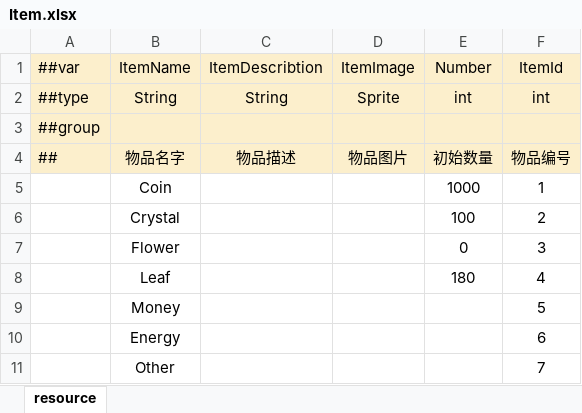
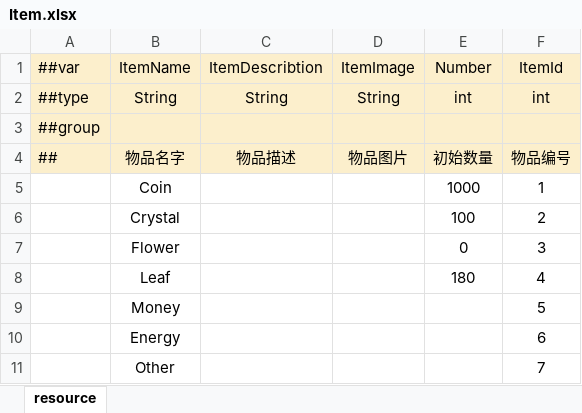
Before and after one commit to Neptunerland/document, an Excel workbook: 配置表/Item.xlsx, sheet resource, drawn as a sheet; values as stored, in another font and other column widths than the file's, no borders; conditional formats not drawn; the diff names each change by its address in the sheet, - before the commit and + after, or states it on an @@ line.

Commit message:
配置表类型修改

```diff
--- a/配置表/Item.xlsx (sheet resource)
+++ b/配置表/Item.xlsx (sheet resource)
-D2 (ItemImage): Sprite
+D2 (ItemImage): String
```
